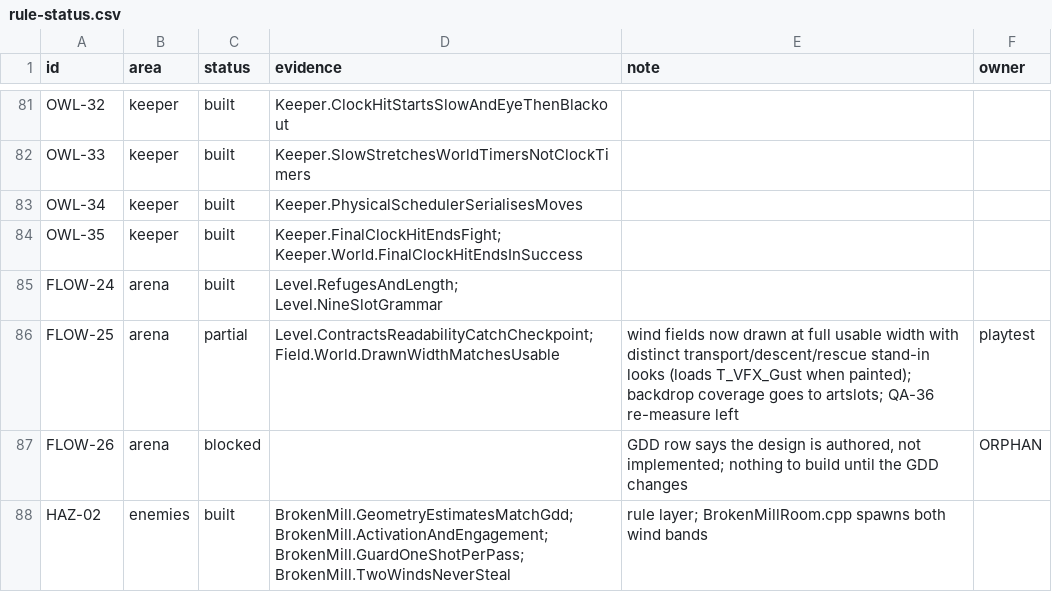
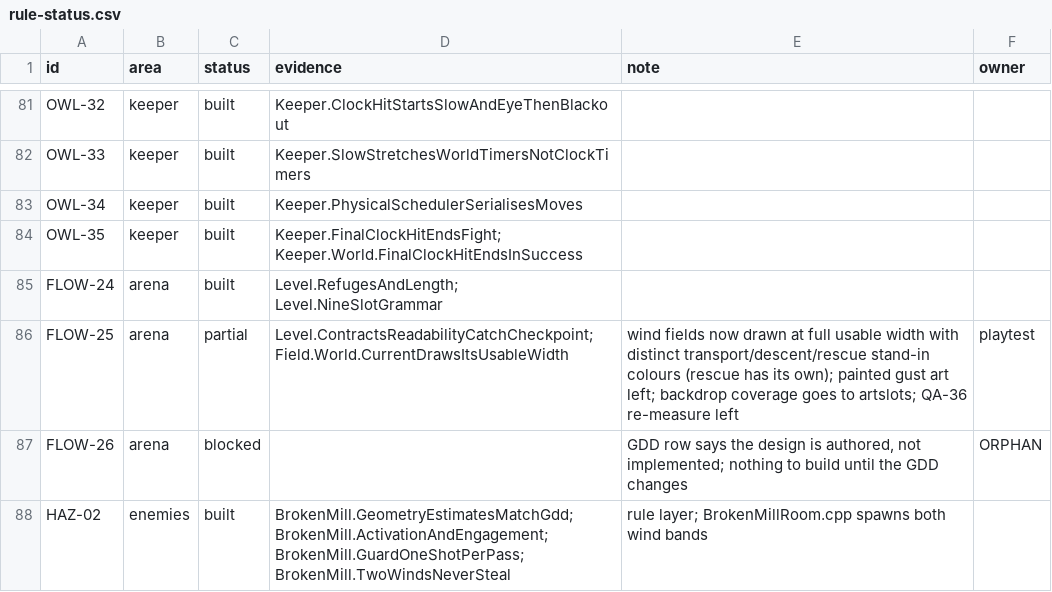
Before and after one commit to joshdrochon/UmbrellaElla, a CSV file: docs/build/rule-status.csv, drawn as a sheet; only a part is shown, gaps mark what is left out.

```diff
--- a/docs/build/rule-status.csv
+++ b/docs/build/rule-status.csv
@@ -85,3 +85,3 @@ OWL-35,keeper,built,Keeper.FinalClockHitEndsFight; Keeper.World.FinalClockHitEnd
 FLOW-24,arena,built,Level.RefugesAndLength; Level.NineSlotGrammar,,
-FLOW-25,arena,partial,Level.ContractsReadabilityCatchCheckpoint; Field.World.DrawnWidthMatchesUsable,wind fields now drawn at full usable width with distinct transport/descent/rescue stand-in looks (loads T_VFX_Gust when painted); backdrop coverage goes to artslots; QA-36 re-measure left,playtest
+FLOW-25,arena,partial,Level.ContractsReadabilityCatchCheckpoint; Field.World.CurrentDrawsItsUsableWidth,wind fields now drawn at full usable width with distinct transport/descent/rescue stand-in colours (rescue has its own); painted gust art left; backdrop coverage goes to artslots; QA-36 re-measure left,playtest
 FLOW-26,arena,blocked,,"GDD row says the design is authored, not implemented; nothing to build until the GDD changes",ORPHAN
```
Also changed, not shown: 5 other files.
